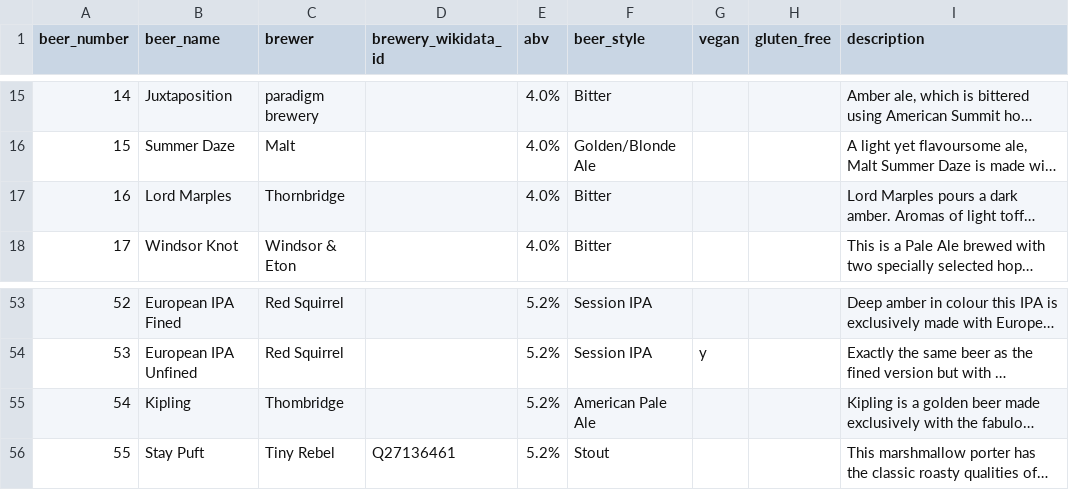
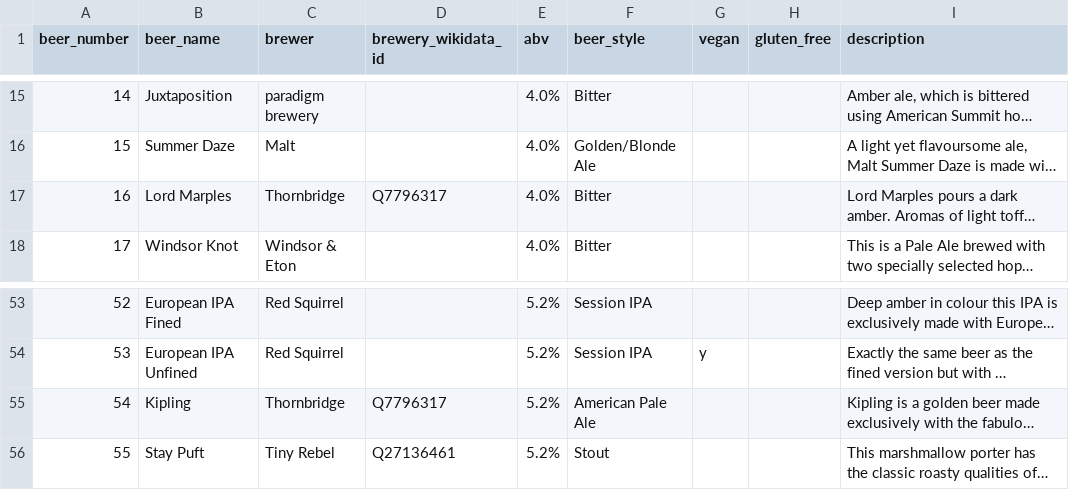
Before and after one commit to guyfawcus/beer-fest.js, a CSV file: public/downloads/ACBF5-2016.csv, drawn as a sheet; only a part is shown, gaps mark what is left out; long unchanged cells end in …; the diff names each change by its address in the sheet, - before the commit and + after, or states it on an @@ line.

Commit message:
normalise and add QIDs to Thornbridge

```diff
--- a/public/downloads/ACBF5-2016.csv
+++ b/public/downloads/ACBF5-2016.csv
-D17 (brewery_wikidata_id): (empty)
+D17 (brewery_wikidata_id): Q7796317
-C55 (brewer): Thombridge
+C55 (brewer): Thornbridge
-D55 (brewery_wikidata_id): (empty)
+D55 (brewery_wikidata_id): Q7796317
```
Also changed, not shown: public/downloads/ACBF3-2014.csv, public/downloads/ACBF7-2018.csv.
